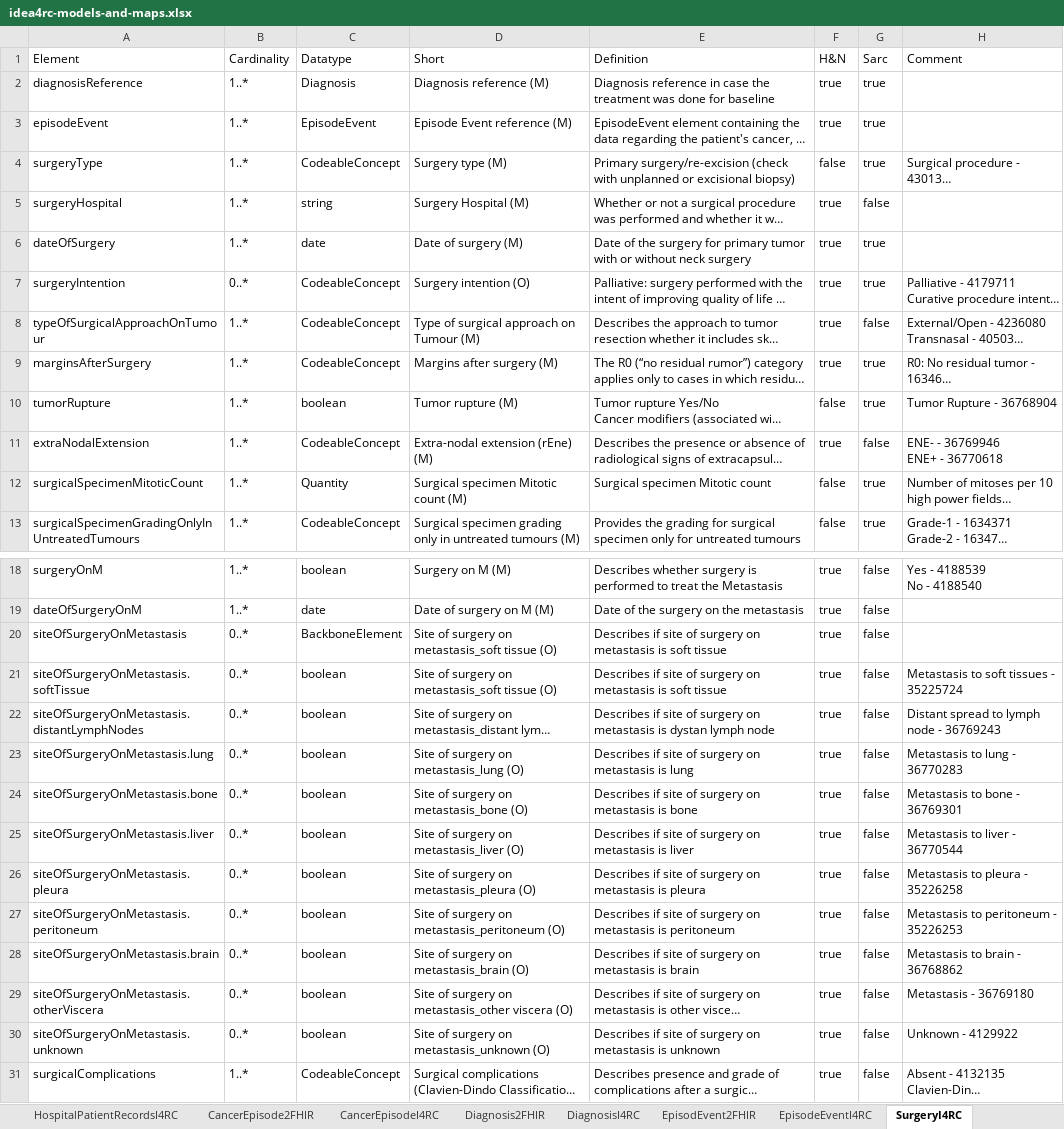
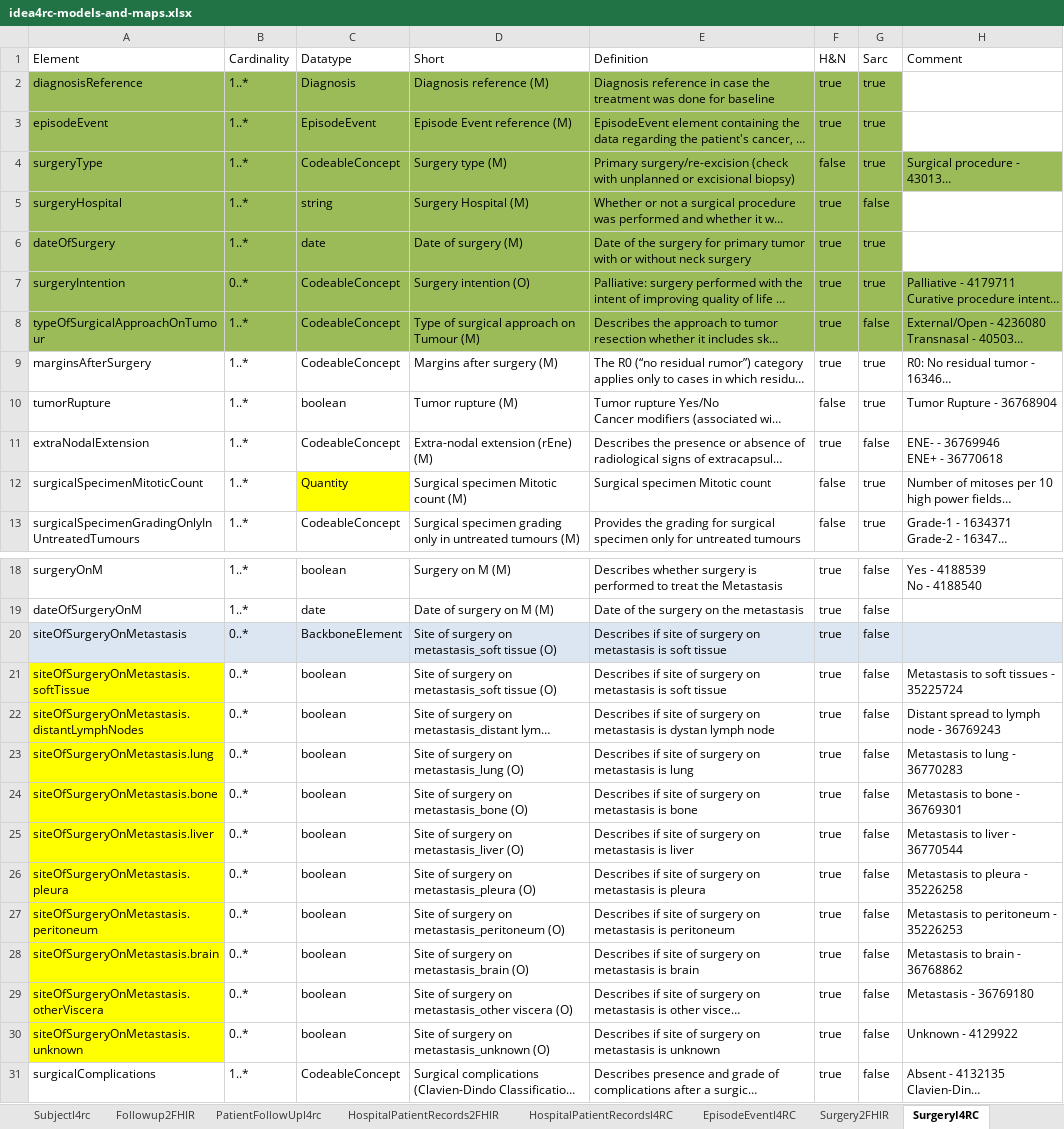
Before and after one commit to rgazzarata/idea4rc, an Excel workbook: input/idea4rc-models-and-maps.xlsx, sheet SurgeryI4RC, drawn as a sheet; only a part is shown, gaps mark what is left out; long unchanged cells end in …; values as stored, in another font and other column widths than the file's, no borders; the diff names each change by its address in the sheet, - before the commit and + after, or states it on an @@ line.

```diff
--- a/input/idea4rc-models-and-maps.xlsx (sheet SurgeryI4RC)
+++ b/input/idea4rc-models-and-maps.xlsx (sheet SurgeryI4RC)
+sheet tab: Surgery2FHIR
-A2:G3 fill: none
+A2:G3 fill: #9BBB59
-A4:H4 fill: none
+A4:H4 fill: #9BBB59
-A5:G6 fill: none
+A5:G6 fill: #9BBB59
-A7:H8 fill: none
+A7:H8 fill: #9BBB59
-C12 fill: none
+C12 fill: #FFFF00
-A20:H20 fill: none
+A20:H20 fill: #DCE6F2
-A21:A30 fill: none
+A21:A30 fill: #FFFF00
```
Also changed, not shown: sheet Diagnosis2FHIR, sheet EpisodeEventI4RC, sheet DiagnosisI4RC, sheet LogicalModels, sheet EpisodEvent2FHIR, sheet CancerEpisode2FHIR, other sheet tabs, 19 other files.
